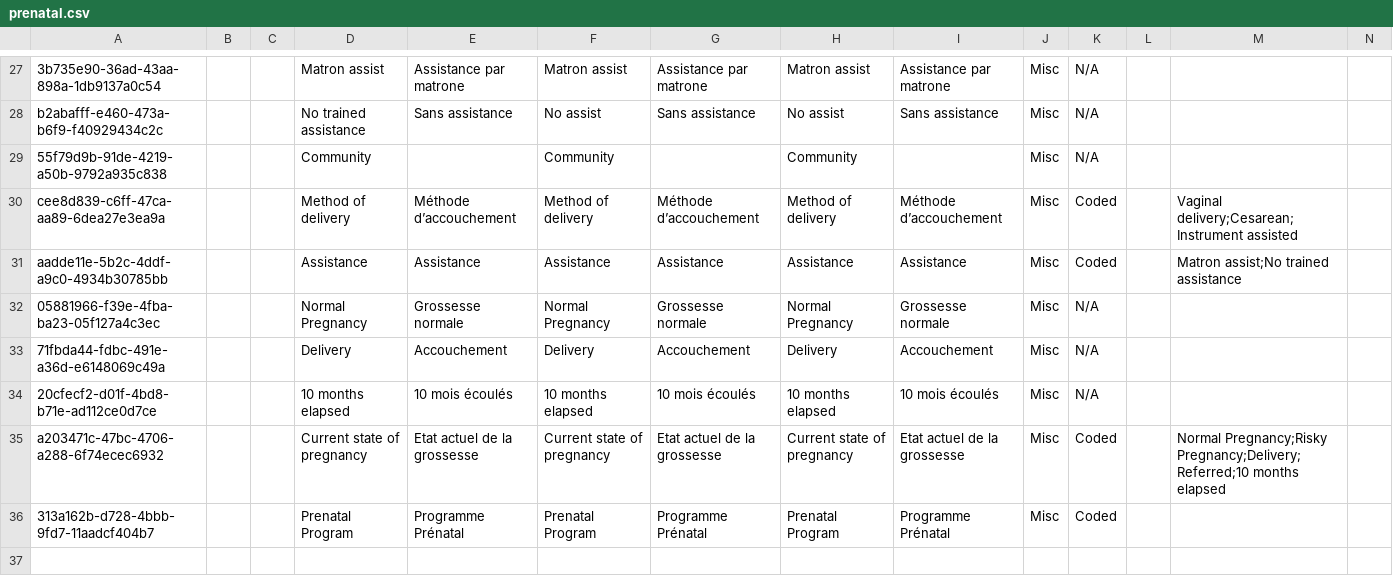
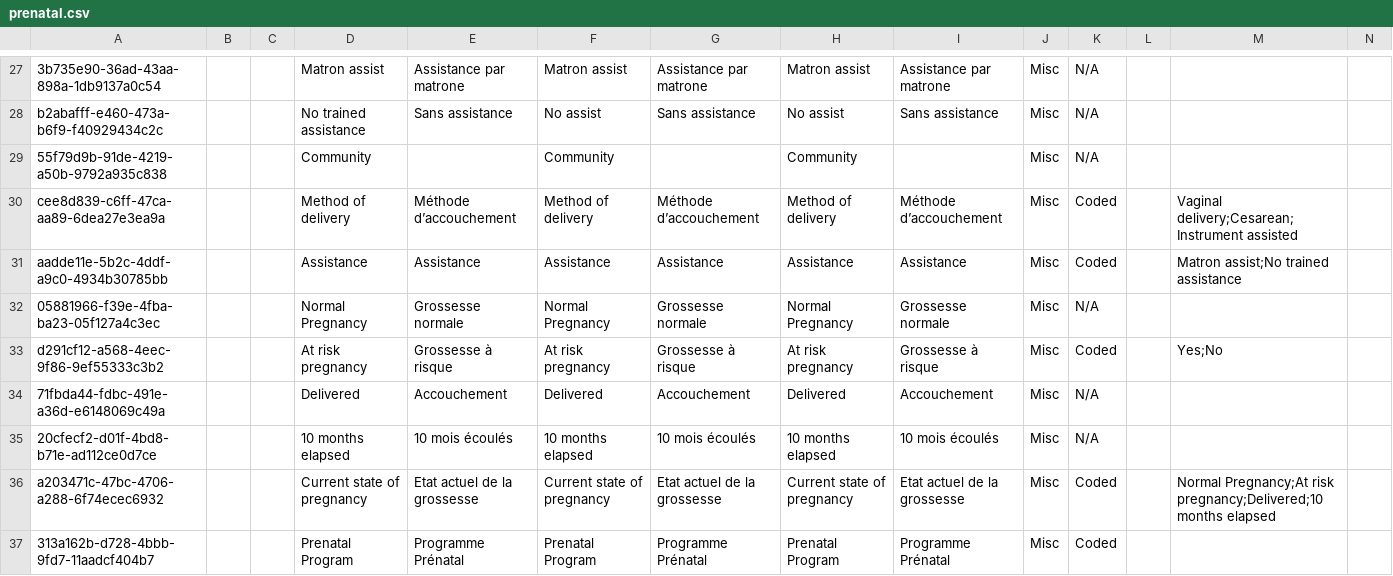
Before and after one commit to mekomsolutions/ozone-lamp, a CSV file: configs/openmrs/initializer_config/concepts/prenatal.csv, drawn as a sheet; only a part is shown, gaps mark what is left out; addresses are those after the commit; rows hold the shown columns only; the diff names each change by its address in the sheet, - before the commit and + after, or states it on an @@ line.

Commit message:
LAMP-42: Fix Prenatal form

```diff
--- a/configs/openmrs/initializer_config/concepts/prenatal.csv
+++ b/configs/openmrs/initializer_config/concepts/prenatal.csv
+row 33: d291cf12-a568-4eec-9f86-9ef55333c3b2 |  |  | At risk pregnancy | Grossesse à risque | At risk pregnancy | Grossesse à risque | At risk pregnancy | Grossesse à risque | Misc | Coded |  | Yes;No
-D34: Delivery
+D34: Delivered
-F34: Delivery
+F34: Delivered
-H34: Delivery
+H34: Delivered
-M36: Normal Pregnancy;Risky Pregnancy;Delivery;Referred;10 months elapsed
+M36: Normal Pregnancy;At risk pregnancy;Delivered;10 months elapsed
```
Also changed, not shown: configs/openmrs/initializer_config/programworkflowstates/workflow_states.csv, 1 other file.
